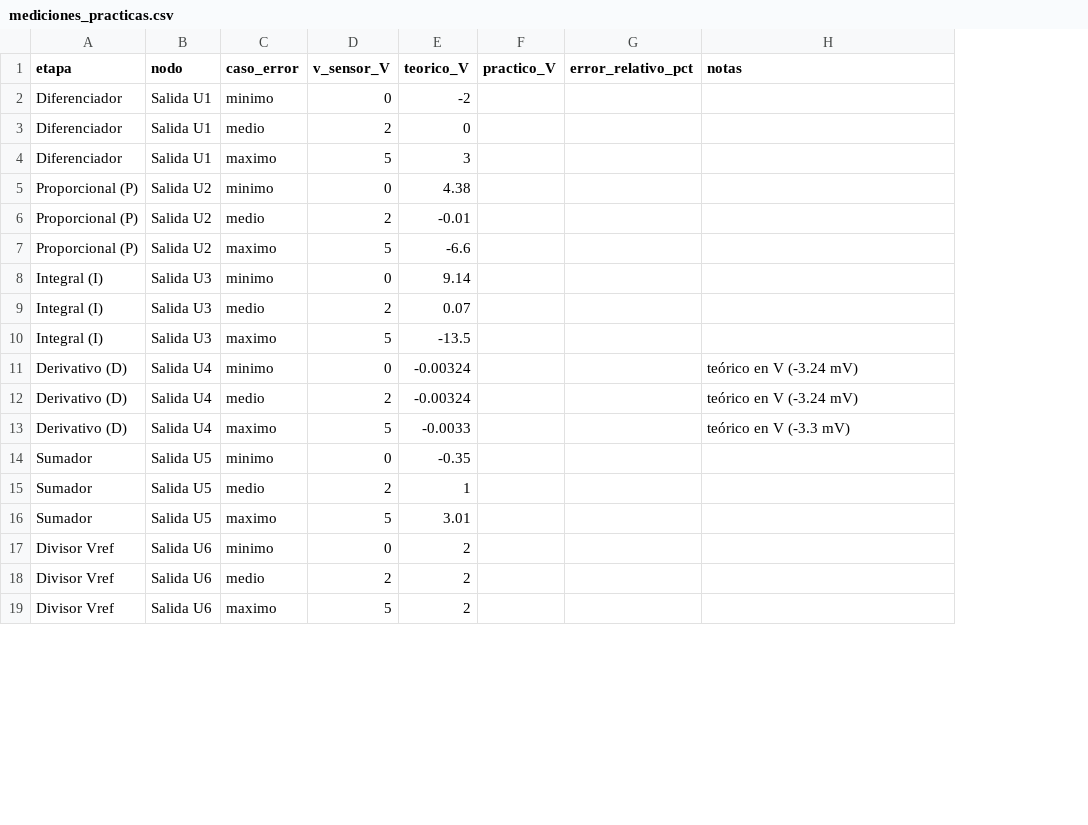
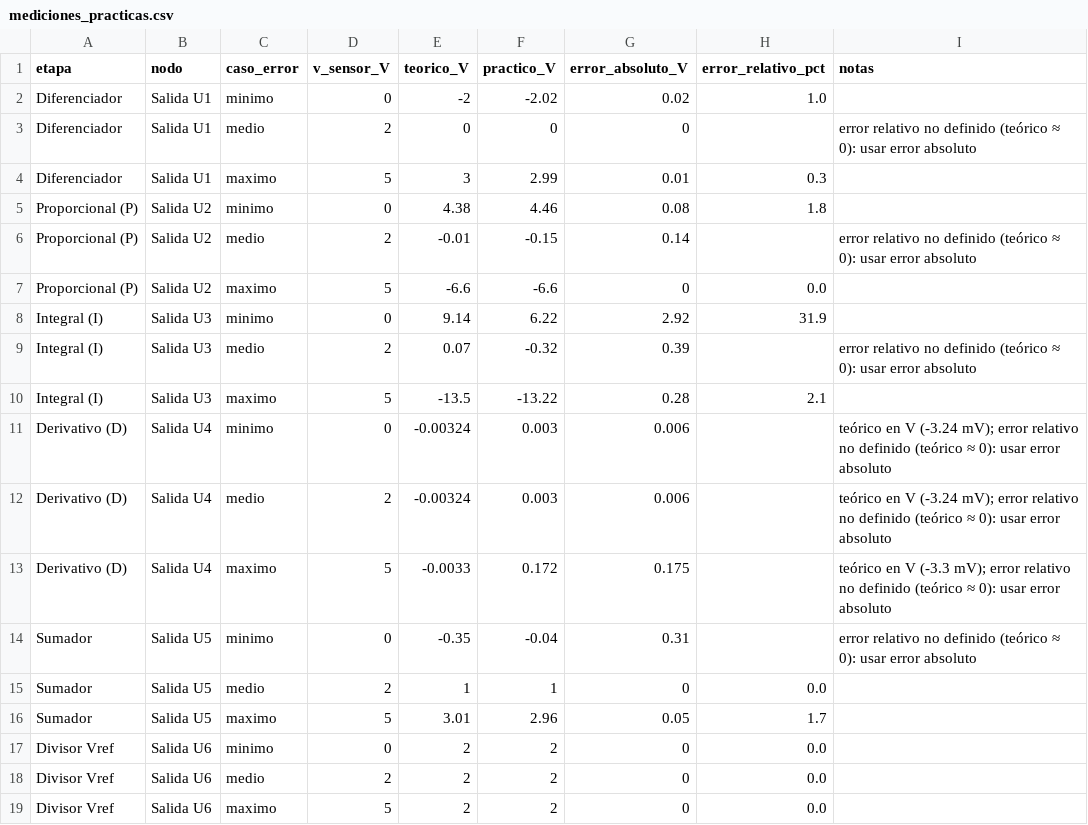
Before and after one commit to Brahiam18/controlador-pid-analogico-levitador, a CSV file: datos/mediciones_practicas.csv, drawn as a sheet; only a part is shown; addresses are those after the commit; the diff covers the shown part only; the diff names each change by its address in the sheet, - before the commit and + after, or states it on an @@ line.

Commit message:
Registra mediciones prácticas con error absoluto y relativo

```diff
--- a/datos/mediciones_practicas.csv
+++ b/datos/mediciones_practicas.csv
+column G (error_absoluto_V), rows 2-19: 0.02 | 0 | 0.01 | 0.08 | 0.14 | 0 | 2.92 | 0.39 | 0.28 | 0.006 | 0.006 | 0.175 | 0.31 | 0 | 0.05 | 0 | 0 | 0
-F2 (practico_V): (empty)
+F2 (practico_V): -2.02
-H2 (error_relativo_pct): (empty)
+H2 (error_relativo_pct): 1.0
-F3 (practico_V): (empty)
+F3 (practico_V): 0
-I3 (notas): (empty)
+I3 (notas): error relativo no definido (teórico ≈ 0): usar error absoluto
-F4 (practico_V): (empty)
+F4 (practico_V): 2.99
-H4 (error_relativo_pct): (empty)
+H4 (error_relativo_pct): 0.3
-F5 (practico_V): (empty)
+F5 (practico_V): 4.46
-H5 (error_relativo_pct): (empty)
+H5 (error_relativo_pct): 1.8
-F6 (practico_V): (empty)
+F6 (practico_V): -0.15
-I6 (notas): (empty)
+I6 (notas): error relativo no definido (teórico ≈ 0): usar error absoluto
-F7 (practico_V): (empty)
+F7 (practico_V): -6.6
-H7 (error_relativo_pct): (empty)
+H7 (error_relativo_pct): 0.0
-F8 (practico_V): (empty)
+F8 (practico_V): 6.22
-H8 (error_relativo_pct): (empty)
+H8 (error_relativo_pct): 31.9
-F9 (practico_V): (empty)
+F9 (practico_V): -0.32
-I9 (notas): (empty)
+I9 (notas): error relativo no definido (teórico ≈ 0): usar error absoluto
-F10 (practico_V): (empty)
+F10 (practico_V): -13.22
-H10 (error_relativo_pct): (empty)
+H10 (error_relativo_pct): 2.1
-F11:F12 (practico_V): (empty)
+F11:F12 (practico_V): 0.003
-I11:I12 (notas): …V (-3.24 mV)
+I11:I12 (notas): …V (-3.24 mV); error relativo no definido (teórico ≈ 0): usar error absoluto
-F13 (practico_V): (empty)
+F13 (practico_V): 0.172
-I13 (notas): …V (-3.3 mV)
+I13 (notas): …V (-3.3 mV); error relativo no definido (teórico ≈ 0): usar error absoluto
-F14 (practico_V): (empty)
+F14 (practico_V): -0.04
-I14 (notas): (empty)
+I14 (notas): error relativo no definido (teórico ≈ 0): usar error absoluto
-F15 (practico_V): (empty)
+F15 (practico_V): 1
-H15 (error_relativo_pct): (empty)
+H15 (error_relativo_pct): 0.0
-F16 (practico_V): (empty)
+F16 (practico_V): 2.96
-H16 (error_relativo_pct): (empty)
+H16 (error_relativo_pct): 1.7
-F17:F19 (practico_V): (empty)
+F17:F19 (practico_V): 2
-H17:H19 (error_relativo_pct): (empty)
+H17:H19 (error_relativo_pct): 0.0
```
Also changed, not shown: 6 edited cells elsewhere in this file.
